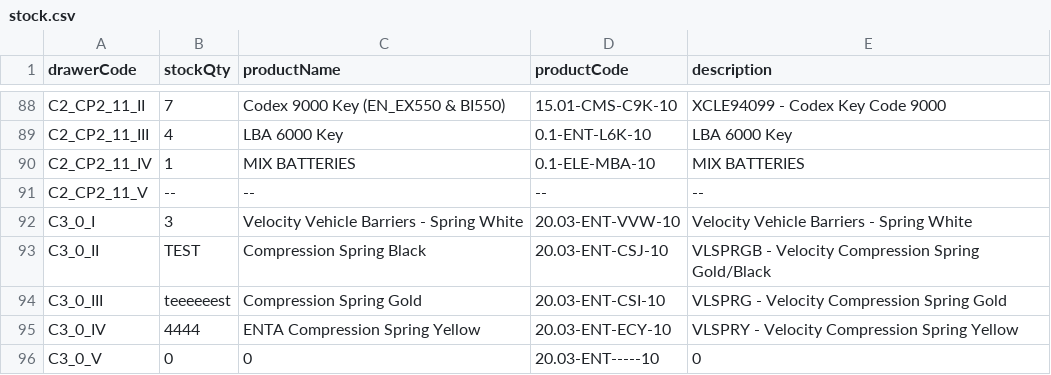
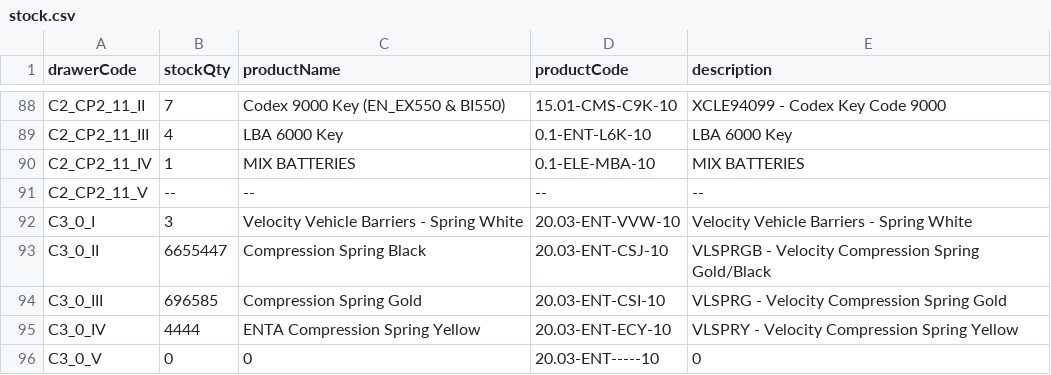
Before and after one commit to RAMONPERTINEZSOLA/C2_CP2_Web, a CSV file: docs/stock.csv, drawn as a sheet; only a part is shown, gaps mark what is left out.

Commit message:
feat(stock): update inventory from Excel

```diff
--- a/docs/stock.csv
+++ b/docs/stock.csv
@@ -92,4 +92,4 @@ C2_CP2_11_V,--,--,--,--
 C3_0_I,3,Velocity Vehicle Barriers - Spring White,20.03-ENT-VVW-10,Velocity Vehicle Barriers - Spring White
-C3_0_II,TEST,Compression Spring Black,20.03-ENT-CSJ-10,VLSPRGB - Velocity Compression Spring Gold/Black
-C3_0_III,teeeeeest,Compression Spring Gold,20.03-ENT-CSI-10,VLSPRG - Velocity Compression Spring Gold
+C3_0_II,6655447,Compression Spring Black,20.03-ENT-CSJ-10,VLSPRGB - Velocity Compression Spring Gold/Black
+C3_0_III,696585,Compression Spring Gold,20.03-ENT-CSI-10,VLSPRG - Velocity Compression Spring Gold
 C3_0_IV,4444,ENTA Compression Spring Yellow,20.03-ENT-ECY-10,VLSPRY - Velocity Compression Spring Yellow
```
